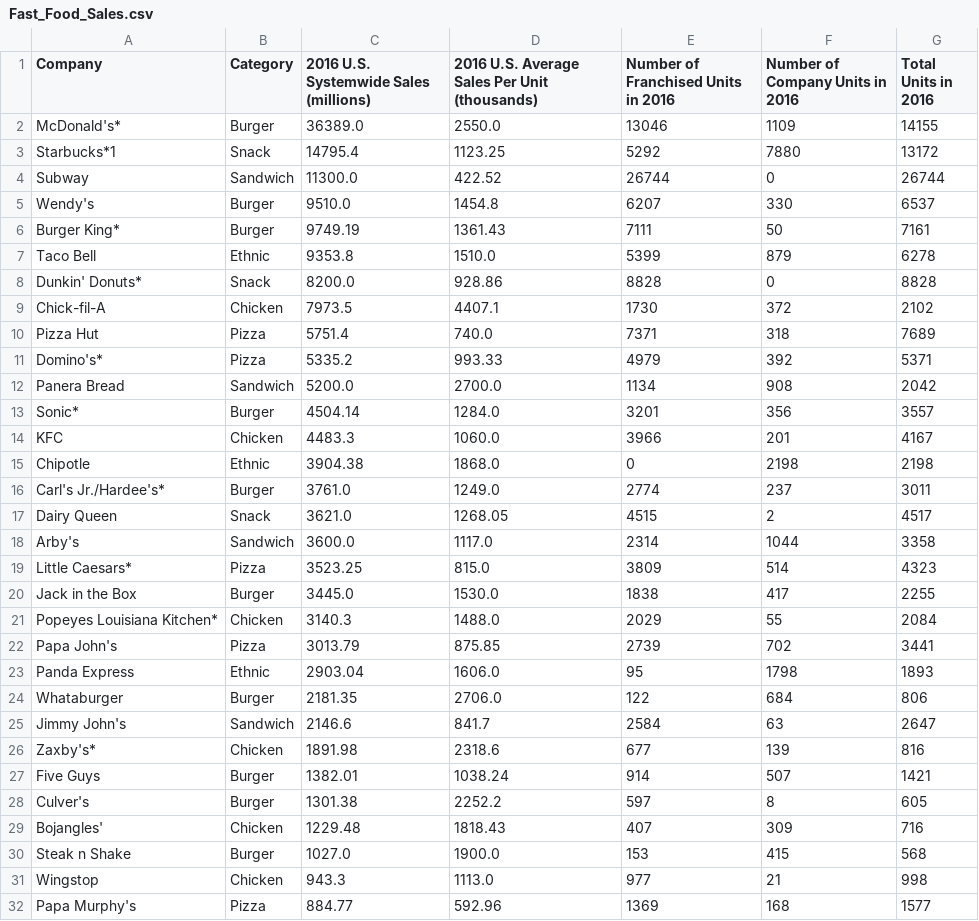
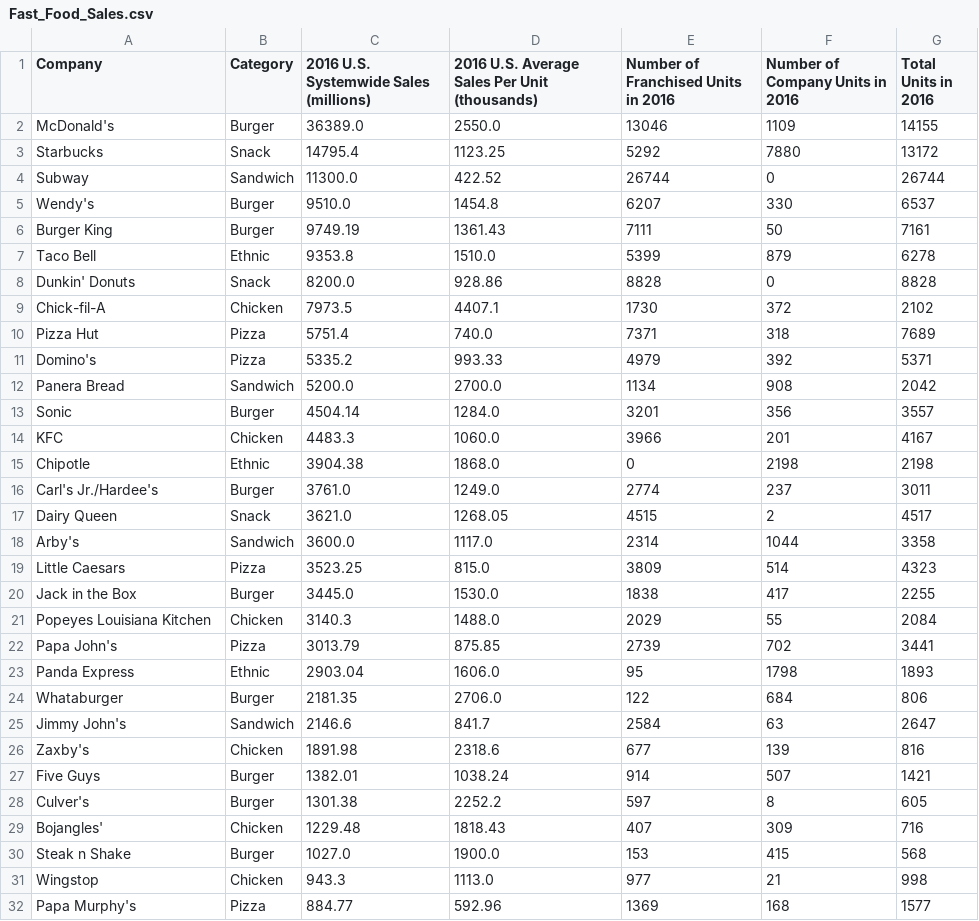
Before and after one commit to LBBL96/Fast-Food-Industry-Web-Visualization, a CSV file: data/Fast_Food_Sales.csv, drawn as a sheet; only a part is shown; the diff covers the shown part only.

Commit message:
cleaned data

```diff
--- a/data/Fast_Food_Sales.csv
+++ b/data/Fast_Food_Sales.csv
@@ -1,22 +1,22 @@
 Company,Category,2016 U.S. Systemwide Sales (millions),2016 U.S. Average Sales Per Unit (thousands),Number of Franchised Units in 2016,Number of Company Units in 2016,Total Units in 2016
-McDonald's*,Burger,36389.0,2550.0,13046,1109,14155
-Starbucks*1,Snack,14795.4,1123.25,5292,7880,13172
+McDonald's,Burger,36389.0,2550.0,13046,1109,14155
+Starbucks,Snack,14795.4,1123.25,5292,7880,13172
 Subway,Sandwich,11300.0,422.52,26744,0,26744
 Wendy's,Burger,9510.0,1454.8,6207,330,6537
-Burger King*,Burger,9749.19,1361.43,7111,50,7161
+Burger King,Burger,9749.19,1361.43,7111,50,7161
 Taco Bell,Ethnic,9353.8,1510.0,5399,879,6278
-Dunkin' Donuts*,Snack,8200.0,928.86,8828,0,8828
+Dunkin' Donuts,Snack,8200.0,928.86,8828,0,8828
 Chick-fil-A,Chicken,7973.5,4407.1,1730,372,2102
 Pizza Hut,Pizza,5751.4,740.0,7371,318,7689
-Domino's*,Pizza,5335.2,993.33,4979,392,5371
+Domino's,Pizza,5335.2,993.33,4979,392,5371
 Panera Bread,Sandwich,5200.0,2700.0,1134,908,2042
-Sonic*,Burger,4504.14,1284.0,3201,356,3557
+Sonic,Burger,4504.14,1284.0,3201,356,3557
 KFC,Chicken,4483.3,1060.0,3966,201,4167
 Chipotle,Ethnic,3904.38,1868.0,0,2198,2198
-Carl's Jr./Hardee's*,Burger,3761.0,1249.0,2774,237,3011
+Carl's Jr./Hardee's,Burger,3761.0,1249.0,2774,237,3011
 Dairy Queen,Snack,3621.0,1268.05,4515,2,4517
 Arby's,Sandwich,3600.0,1117.0,2314,1044,3358
-Little Caesars*,Pizza,3523.25,815.0,3809,514,4323
+Little Caesars,Pizza,3523.25,815.0,3809,514,4323
 Jack in the Box,Burger,3445.0,1530.0,1838,417,2255
-Popeyes Louisiana Kitchen*,Chicken,3140.3,1488.0,2029,55,2084
+Popeyes Louisiana Kitchen,Chicken,3140.3,1488.0,2029,55,2084
 Papa John's,Pizza,3013.79,875.85,2739,702,3441
@@ -25,3 +25,3 @@ Whataburger,Burger,2181.35,2706.0,122,684,806
 Jimmy John's,Sandwich,2146.6,841.7,2584,63,2647
-Zaxby's*,Chicken,1891.98,2318.6,677,139,816
+Zaxby's,Chicken,1891.98,2318.6,677,139,816
 Five Guys,Burger,1382.01,1038.24,914,507,1421
```
Also changed, not shown: 6 edited cells elsewhere in this file.
